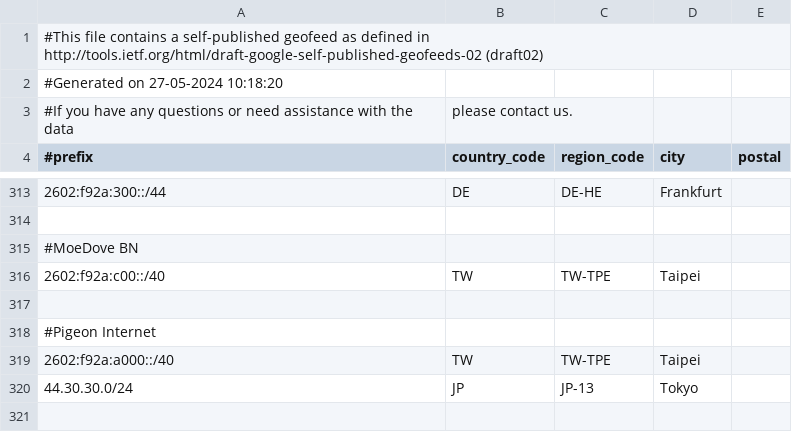
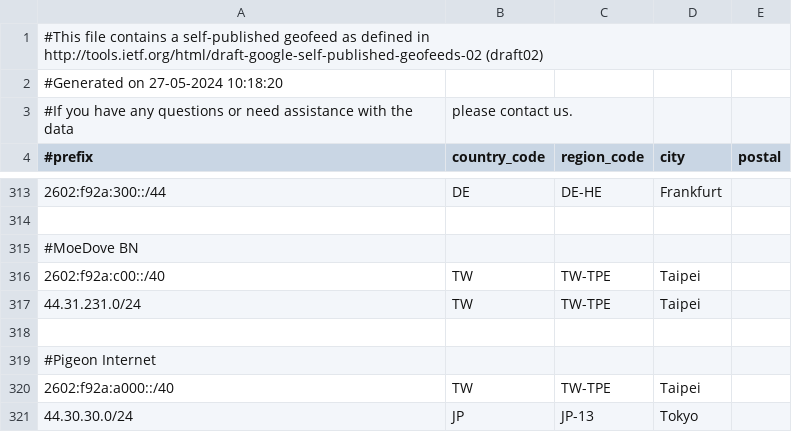
Before and after one commit to MoeDove-LLC/WEB, a CSV file: geofeed.csv, drawn as a sheet; only a part is shown, gaps mark what is left out; the shorter side is filled out with more unchanged rows.

Commit message:
Update geofeed.csv

```diff
--- a/geofeed.csv
+++ b/geofeed.csv
@@ -316,2 +316,3 @@
 2602:f92a:c00::/40,TW,TW-TPE,Taipei,
+44.31.231.0/24,TW,TW-TPE,Taipei,
 
```
